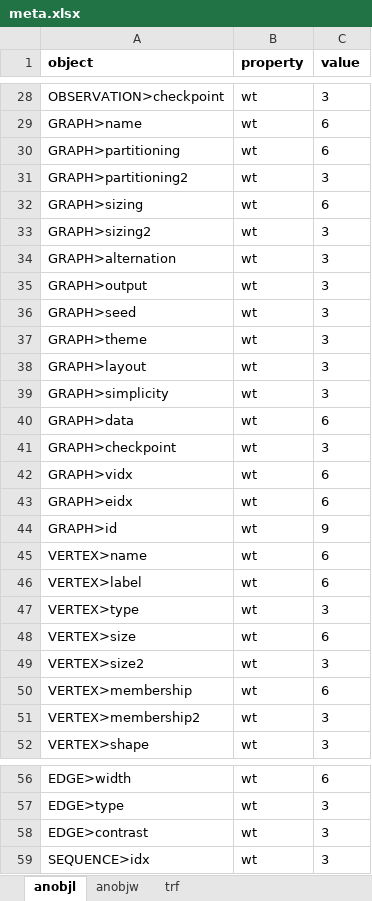
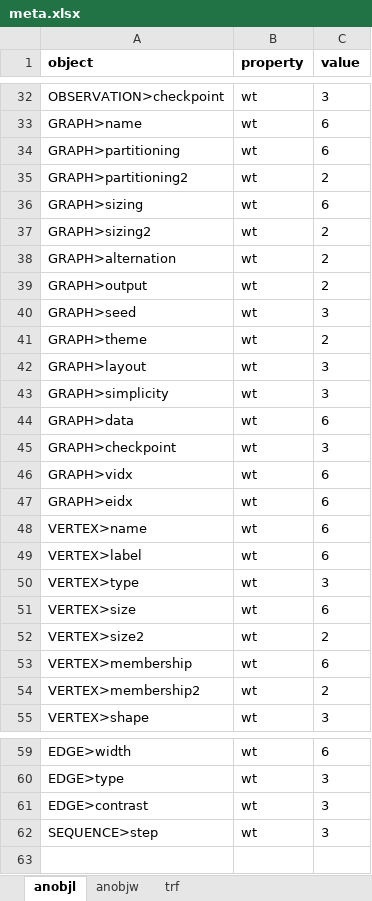
Before and after one commit to EinarP/wda, an Excel workbook: data/meta.xlsx, sheet anobjl, drawn as a sheet; only a part is shown, gaps mark what is left out; values as stored, in another font and other column widths than the file's, no borders; removed rows and columns are numbered as before the commit, all else as after; the diff covers the shown part only; the diff names each change by its address in the sheet, - before the commit and + after, or states it on an @@ line.

```diff
--- a/data/meta.xlsx (sheet anobjl)
+++ b/data/meta.xlsx (sheet anobjl)
-C35 (value): 3
+C35 (value): 2
-C37:C39 (value): 3
+C37:C39 (value): 2
-C41 (value): 3
+C41 (value): 2
-row 44: GRAPH>id | wt | 9
-C52 (value): 3
+C52 (value): 2
-C54 (value): 3
+C54 (value): 2
-A62 (object): SEQUENCE>idx
+A62 (object): SEQUENCE>step
```
Also changed, not shown: 8 added rows, 4 removed rows and 9 edited cells elsewhere in this sheet, 5 other files.
